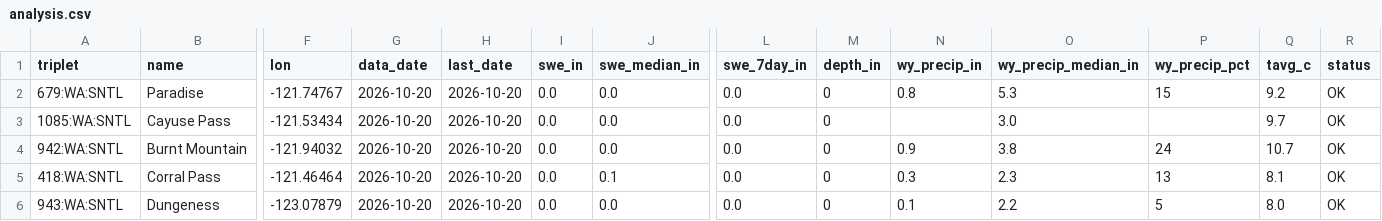
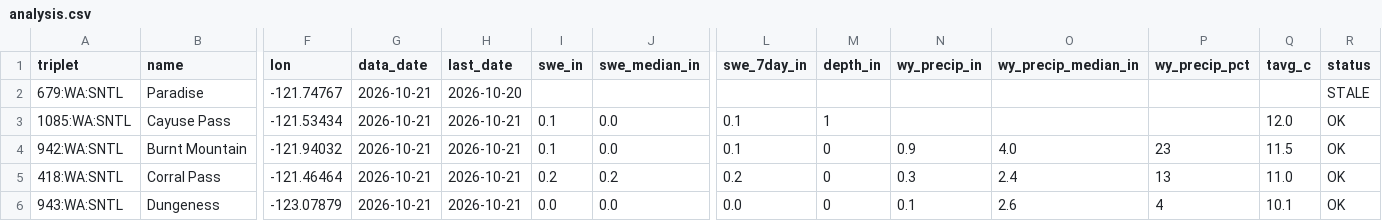
Before and after one commit to bdgroves/cascadia-wx, a CSV file: analysis.csv, drawn as a sheet; only a part is shown, gaps mark what is left out; the diff covers the shown part only; the diff names each change by its address in the sheet, - before the commit and + after, or states it on an @@ line.

```diff
--- a/analysis.csv
+++ b/analysis.csv
-G2:G6 (data_date): 2026-10-20
+G2:G6 (data_date): 2026-10-21
-I2 (swe_in): 0.0
+I2 (swe_in): (empty)
-J2 (swe_median_in): 0.0
+J2 (swe_median_in): (empty)
-L2 (swe_7day_in): 0.0
+L2 (swe_7day_in): (empty)
-M2 (depth_in): 0
+M2 (depth_in): (empty)
-N2 (wy_precip_in): 0.8
+N2 (wy_precip_in): (empty)
-O2 (wy_precip_median_in): 5.3
+O2 (wy_precip_median_in): (empty)
-P2 (wy_precip_pct): 15
+P2 (wy_precip_pct): (empty)
-Q2 (tavg_c): 9.2
+Q2 (tavg_c): (empty)
-R2 (status): OK
+R2 (status): STALE
-H3:H6 (last_date): 2026-10-20
+H3:H6 (last_date): 2026-10-21
-I3:I4 (swe_in): 0.0
+I3:I4 (swe_in): 0.1
-L3:L4 (swe_7day_in): 0.0
+L3:L4 (swe_7day_in): 0.1
-M3 (depth_in): 0
+M3 (depth_in): 1
-O3 (wy_precip_median_in): 3.0
+O3 (wy_precip_median_in): (empty)
-Q3 (tavg_c): 9.7
+Q3 (tavg_c): 12.0
-O4 (wy_precip_median_in): 3.8
+O4 (wy_precip_median_in): 4.0
-P4 (wy_precip_pct): 24
+P4 (wy_precip_pct): 23
-Q4 (tavg_c): 10.7
+Q4 (tavg_c): 11.5
-I5 (swe_in): 0.0
+I5 (swe_in): 0.2
-J5 (swe_median_in): 0.1
+J5 (swe_median_in): 0.2
-L5 (swe_7day_in): 0.0
+L5 (swe_7day_in): 0.2
-O5 (wy_precip_median_in): 2.3
+O5 (wy_precip_median_in): 2.4
-Q5 (tavg_c): 8.1
+Q5 (tavg_c): 11.0
-O6 (wy_precip_median_in): 2.2
+O6 (wy_precip_median_in): 2.6
-P6 (wy_precip_pct): 5
+P6 (wy_precip_pct): 4
-Q6 (tavg_c): 8.0
+Q6 (tavg_c): 10.1
```
Also changed, not shown: 52 edited cells elsewhere in this file, air.csv, snotel_daily.csv, 6 other files.
